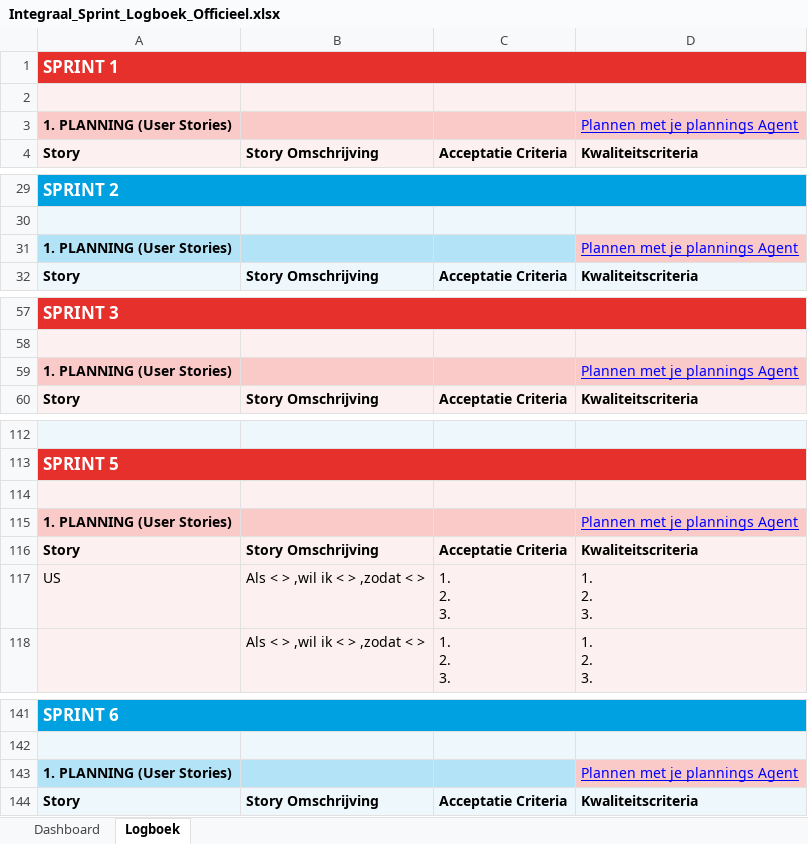
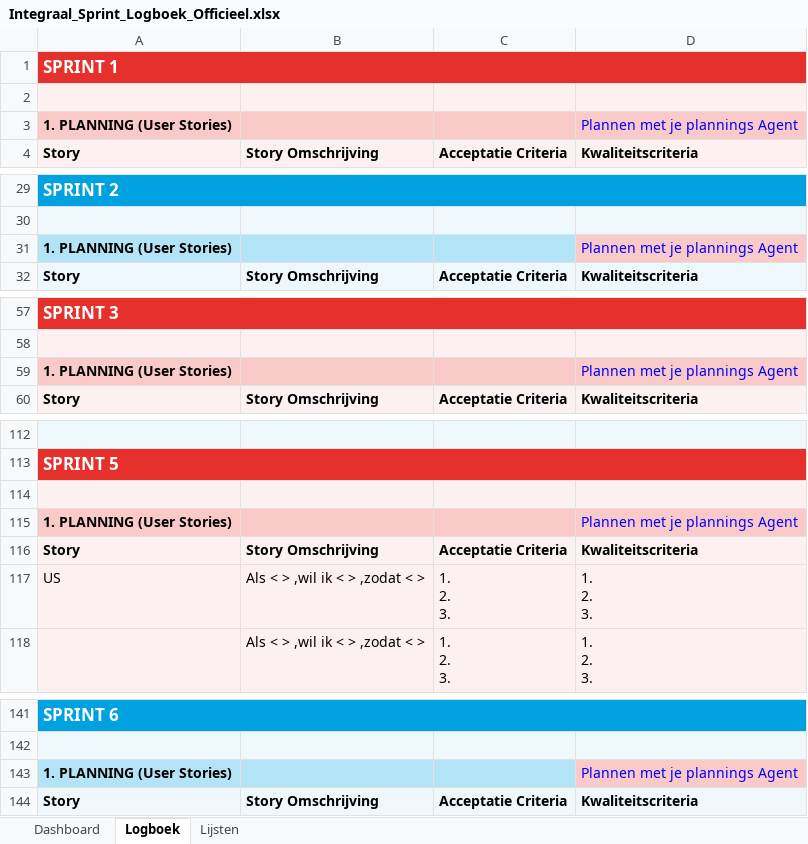
Before and after one commit to jasmijnmesu-hub/Portfolio-Jasmijn-Mesu, an Excel workbook: public/Integraal_Sprint_Logboek_Officieel.xlsx, sheet Logboek, drawn as a sheet; only a part is shown, gaps mark what is left out; values as stored, in another font and other column widths than the file's, no borders; table styles not drawn; the diff covers the shown part only; the diff names each change by its address in the sheet, - before the commit and + after, or states it on an @@ line.

```diff
--- a/public/Integraal_Sprint_Logboek_Officieel.xlsx (sheet Logboek)
+++ b/public/Integraal_Sprint_Logboek_Officieel.xlsx (sheet Logboek)
@@ sheet tab unhidden: Lijsten @@
-D3 underline: on
+D3 underline: off
-D31 underline: on
+D31 underline: off
-D59 underline: on
+D59 underline: off
-D115 underline: on
+D115 underline: off
-D143 underline: on
+D143 underline: off
```
Also changed, not shown: 4 added rows, 4 removed rows, 20 edited cells and cell formats elsewhere in this sheet, sheet Dashboard, 9 other files.
